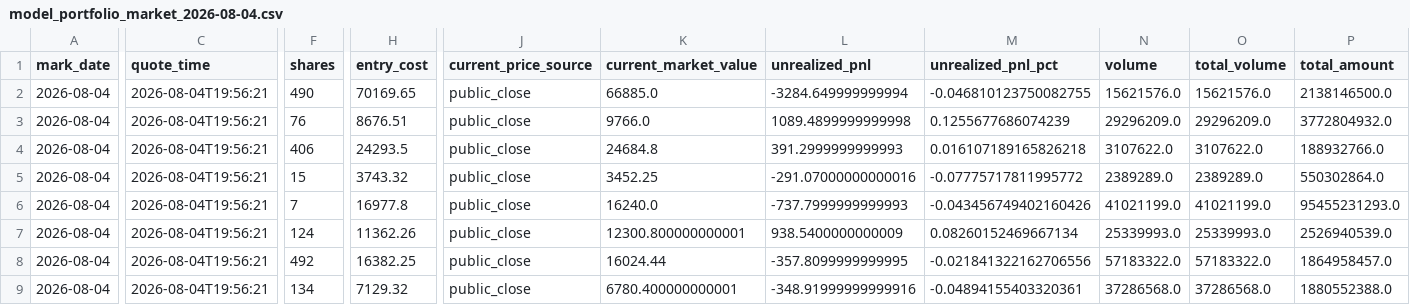
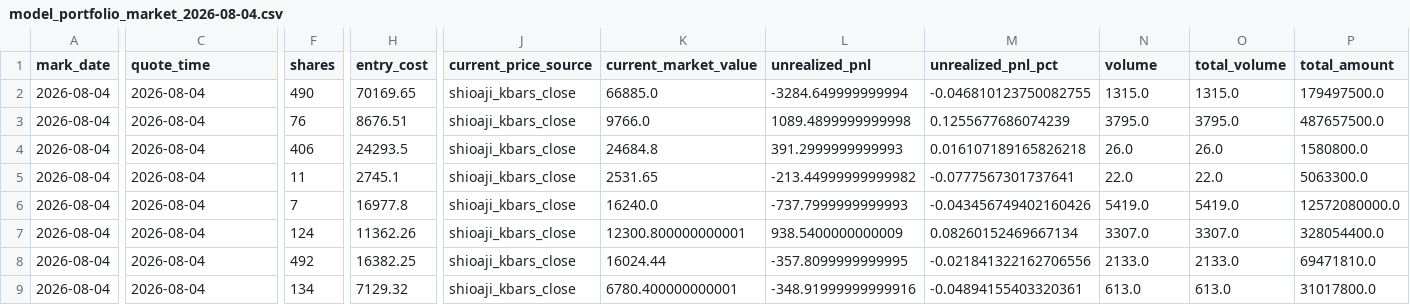
Before and after one commit to TonyTCFu/futienchun-com-dashboard, a CSV file: data/model_portfolio_market_2026-08-04.csv, drawn as a sheet; only a part is shown, gaps mark what is left out; the diff covers the shown part only; the diff names each change by its address in the sheet, - before the commit and + after, or states it on an @@ line.

```diff
--- a/data/model_portfolio_market_2026-08-04.csv
+++ b/data/model_portfolio_market_2026-08-04.csv
-C2:C9 (quote_time): 2026-08-04T19:56:21
+C2:C9 (quote_time): 2026-08-04
-J2:J9 (current_price_source): public_close
+J2:J9 (current_price_source): shioaji_kbars_close
-N2 (volume): 15621576.0
+N2 (volume): 1315.0
-O2 (total_volume): 15621576.0
+O2 (total_volume): 1315.0
-P2 (total_amount): 2138146500.0
+P2 (total_amount): 179497500.0
-N3 (volume): 29296209.0
+N3 (volume): 3795.0
-O3 (total_volume): 29296209.0
+O3 (total_volume): 3795.0
-P3 (total_amount): 3772804932.0
+P3 (total_amount): 487657500.0
-N4 (volume): 3107622.0
+N4 (volume): 26.0
-O4 (total_volume): 3107622.0
+O4 (total_volume): 26.0
-P4 (total_amount): 188932766.0
+P4 (total_amount): 1580800.0
-F5 (shares): 15
+F5 (shares): 11
-H5 (entry_cost): 3743.32
+H5 (entry_cost): 2745.1
-K5 (current_market_value): 3452.25
+K5 (current_market_value): 2531.65
-L5 (unrealized_pnl): -291.07000000000016
+L5 (unrealized_pnl): -213.44999999999982
-M5 (unrealized_pnl_pct): -0.07775717811995772
+M5 (unrealized_pnl_pct): -0.0777567301737641
-N5 (volume): 2389289.0
+N5 (volume): 22.0
-O5 (total_volume): 2389289.0
+O5 (total_volume): 22.0
-P5 (total_amount): 550302864.0
+P5 (total_amount): 5063300.0
-N6 (volume): 41021199.0
+N6 (volume): 5419.0
-O6 (total_volume): 41021199.0
+O6 (total_volume): 5419.0
-P6 (total_amount): 95455231293.0
+P6 (total_amount): 12572080000.0
-N7 (volume): 25339993.0
+N7 (volume): 3307.0
-O7 (total_volume): 25339993.0
+O7 (total_volume): 3307.0
-P7 (total_amount): 2526940539.0
+P7 (total_amount): 328054400.0
-N8 (volume): 57183322.0
+N8 (volume): 2133.0
-O8 (total_volume): 57183322.0
+O8 (total_volume): 2133.0
-P8 (total_amount): 1864958457.0
+P8 (total_amount): 69471810.0
-N9 (volume): 37286568.0
+N9 (volume): 613.0
-O9 (total_volume): 37286568.0
+O9 (total_volume): 613.0
-P9 (total_amount): 1880552388.0
+P9 (total_amount): 31017800.0
```
Also changed, not shown: 35 edited cells elsewhere in this file, data/model_portfolio_2026-06-03.csv, data/model_portfolio_latest.csv, 2 other files.
